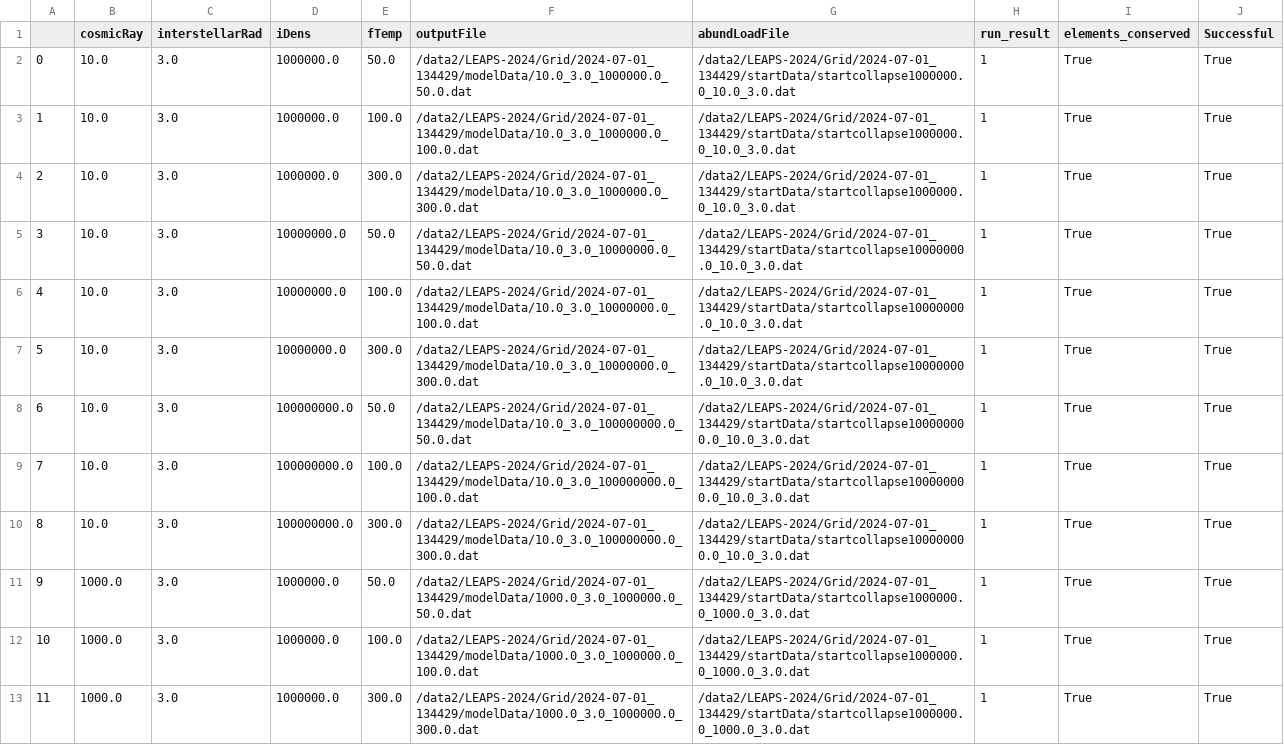
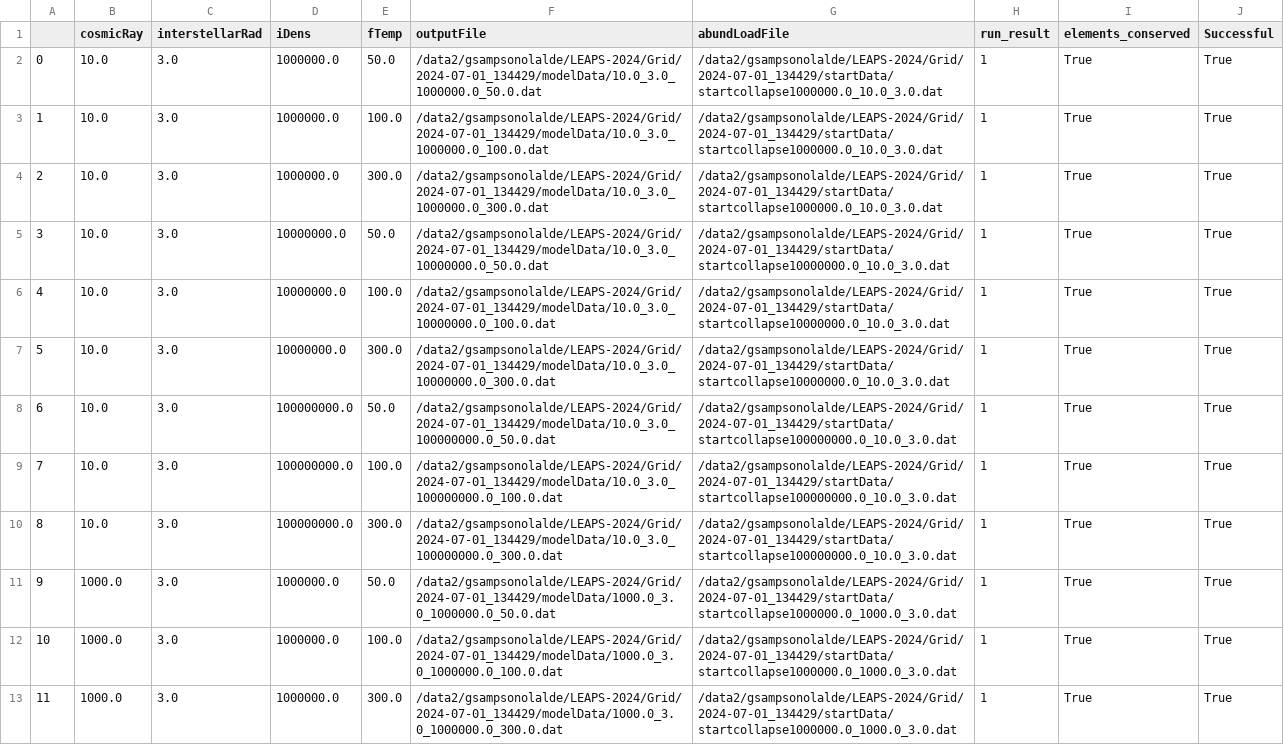
Before and after one commit to georgina-sampson/LEAPS-2024, a CSV file: Grid/2024-07-01_134429/stage2_df.csv, drawn as a sheet; only a part is shown; the diff covers the shown part only.

```diff
--- a/Grid/2024-07-01_134429/stage2_df.csv
+++ b/Grid/2024-07-01_134429/stage2_df.csv
@@ -1,13 +1,13 @@
 ,cosmicRay,interstellarRad,iDens,fTemp,outputFile,abundLoadFile,run_result,elements_conserved,Successful
-0,10.0,3.0,1000000.0,50.0,/data2/LEAPS-2024/Grid/2024-07-01_134429/modelData/10.0_3.0_1000000.0_50.0.dat,/data2/LEAPS-2024/Grid/2024-07-01_134429/startData/startcollapse1000000.0_10.0_3.0.dat,1,True,True
-1,10.0,3.0,1000000.0,100.0,/data2/LEAPS-2024/Grid/2024-07-01_134429/modelData/10.0_3.0_1000000.0_100.0.dat,/data2/LEAPS-2024/Grid/2024-07-01_134429/startData/startcollapse1000000.0_10.0_3.0.dat,1,True,True
-2,10.0,3.0,1000000.0,300.0,/data2/LEAPS-2024/Grid/2024-07-01_134429/modelData/10.0_3.0_1000000.0_300.0.dat,/data2/LEAPS-2024/Grid/2024-07-01_134429/startData/startcollapse1000000.0_10.0_3.0.dat,1,True,True
-3,10.0,3.0,10000000.0,50.0,/data2/LEAPS-2024/Grid/2024-07-01_134429/modelData/10.0_3.0_10000000.0_50.0.dat,/data2/LEAPS-2024/Grid/2024-07-01_134429/startData/startcollapse10000000.0_10.0_3.0.dat,1,True,True
-4,10.0,3.0,10000000.0,100.0,/data2/LEAPS-2024/Grid/2024-07-01_134429/modelData/10.0_3.0_10000000.0_100.0.dat,/data2/LEAPS-2024/Grid/2024-07-01_134429/startData/startcollapse10000000.0_10.0_3.0.dat,1,True,True
-5,10.0,3.0,10000000.0,300.0,/data2/LEAPS-2024/Grid/2024-07-01_134429/modelData/10.0_3.0_10000000.0_300.0.dat,/data2/LEAPS-2024/Grid/2024-07-01_134429/startData/startcollapse10000000.0_10.0_3.0.dat,1,True,True
-6,10.0,3.0,100000000.0,50.0,/data2/LEAPS-2024/Grid/2024-07-01_134429/modelData/10.0_3.0_100000000.0_50.0.dat,/data2/LEAPS-2024/Grid/2024-07-01_134429/startData/startcollapse100000000.0_10.0_3.0.dat,1,True,True
-7,10.0,3.0,100000000.0,100.0,/data2/LEAPS-2024/Grid/2024-07-01_134429/modelData/10.0_3.0_100000000.0_100.0.dat,/data2/LEAPS-2024/Grid/2024-07-01_134429/startData/startcollapse100000000.0_10.0_3.0.dat,1,True,True
-8,10.0,3.0,100000000.0,300.0,/data2/LEAPS-2024/Grid/2024-07-01_134429/modelData/10.0_3.0_100000000.0_300.0.dat,/data2/LEAPS-2024/Grid/2024-07-01_134429/startData/startcollapse100000000.0_10.0_3.0.dat,1,True,True
-9,1000.0,3.0,1000000.0,50.0,/data2/LEAPS-2024/Grid/2024-07-01_134429/modelData/1000.0_3.0_1000000.0_50.0.dat,/data2/LEAPS-2024/Grid/2024-07-01_134429/startData/startcollapse1000000.0_1000.0_3.0.dat,1,True,True
-10,1000.0,3.0,1000000.0,100.0,/data2/LEAPS-2024/Grid/2024-07-01_134429/modelData/1000.0_3.0_1000000.0_100.0.dat,/data2/LEAPS-2024/Grid/2024-07-01_134429/startData/startcollapse1000000.0_1000.0_3.0.dat,1,True,True
-11,1000.0,3.0,1000000.0,300.0,/data2/LEAPS-2024/Grid/2024-07-01_134429/modelData/1000.0_3.0_1000000.0_300.0.dat,/data2/LEAPS-2024/Grid/2024-07-01_134429/startData/startcollapse1000000.0_1000.0_3.0.dat,1,True,True
+0,10.0,3.0,1000000.0,50.0,/data2/gsampsonolalde/LEAPS-2024/Grid/2024-07-01_134429/modelData/10.0_3.0_1000000.0_50.0.dat,/data2/gsampsonolalde/LEAPS-2024/Grid/2024-07-01_134429/startData/startcollapse1000000.0_10.0_3.0.dat,1,True,True
+1,10.0,3.0,1000000.0,100.0,/data2/gsampsonolalde/LEAPS-2024/Grid/2024-07-01_134429/modelData/10.0_3.0_1000000.0_100.0.dat,/data2/gsampsonolalde/LEAPS-2024/Grid/2024-07-01_134429/startData/startcollapse1000000.0_10.0_3.0.dat,1,True,True
+2,10.0,3.0,1000000.0,300.0,/data2/gsampsonolalde/LEAPS-2024/Grid/2024-07-01_134429/modelData/10.0_3.0_1000000.0_300.0.dat,/data2/gsampsonolalde/LEAPS-2024/Grid/2024-07-01_134429/startData/startcollapse1000000.0_10.0_3.0.dat,1,True,True
+3,10.0,3.0,10000000.0,50.0,/data2/gsampsonolalde/LEAPS-2024/Grid/2024-07-01_134429/modelData/10.0_3.0_10000000.0_50.0.dat,/data2/gsampsonolalde/LEAPS-2024/Grid/2024-07-01_134429/startData/startcollapse10000000.0_10.0_3.0.dat,1,True,True
+4,10.0,3.0,10000000.0,100.0,/data2/gsampsonolalde/LEAPS-2024/Grid/2024-07-01_134429/modelData/10.0_3.0_10000000.0_100.0.dat,/data2/gsampsonolalde/LEAPS-2024/Grid/2024-07-01_134429/startData/startcollapse10000000.0_10.0_3.0.dat,1,True,True
+5,10.0,3.0,10000000.0,300.0,/data2/gsampsonolalde/LEAPS-2024/Grid/2024-07-01_134429/modelData/10.0_3.0_10000000.0_300.0.dat,/data2/gsampsonolalde/LEAPS-2024/Grid/2024-07-01_134429/startData/startcollapse10000000.0_10.0_3.0.dat,1,True,True
+6,10.0,3.0,100000000.0,50.0,/data2/gsampsonolalde/LEAPS-2024/Grid/2024-07-01_134429/modelData/10.0_3.0_100000000.0_50.0.dat,/data2/gsampsonolalde/LEAPS-2024/Grid/2024-07-01_134429/startData/startcollapse100000000.0_10.0_3.0.dat,1,True,True
+7,10.0,3.0,100000000.0,100.0,/data2/gsampsonolalde/LEAPS-2024/Grid/2024-07-01_134429/modelData/10.0_3.0_100000000.0_100.0.dat,/data2/gsampsonolalde/LEAPS-2024/Grid/2024-07-01_134429/startData/startcollapse100000000.0_10.0_3.0.dat,1,True,True
+8,10.0,3.0,100000000.0,300.0,/data2/gsampsonolalde/LEAPS-2024/Grid/2024-07-01_134429/modelData/10.0_3.0_100000000.0_300.0.dat,/data2/gsampsonolalde/LEAPS-2024/Grid/2024-07-01_134429/startData/startcollapse100000000.0_10.0_3.0.dat,1,True,True
+9,1000.0,3.0,1000000.0,50.0,/data2/gsampsonolalde/LEAPS-2024/Grid/2024-07-01_134429/modelData/1000.0_3.0_1000000.0_50.0.dat,/data2/gsampsonolalde/LEAPS-2024/Grid/2024-07-01_134429/startData/startcollapse1000000.0_1000.0_3.0.dat,1,True,True
+10,1000.0,3.0,1000000.0,100.0,/data2/gsampsonolalde/LEAPS-2024/Grid/2024-07-01_134429/modelData/1000.0_3.0_1000000.0_100.0.dat,/data2/gsampsonolalde/LEAPS-2024/Grid/2024-07-01_134429/startData/startcollapse1000000.0_1000.0_3.0.dat,1,True,True
+11,1000.0,3.0,1000000.0,300.0,/data2/gsampsonolalde/LEAPS-2024/Grid/2024-07-01_134429/modelData/1000.0_3.0_1000000.0_300.0.dat,/data2/gsampsonolalde/LEAPS-2024/Grid/2024-07-01_134429/startData/startcollapse1000000.0_1000.0_3.0.dat,1,True,True
```
Also changed, not shown: 48 edited cells elsewhere in this file, Grid/2024-07-01_124848/stage2_df.csv, 8 other files.
